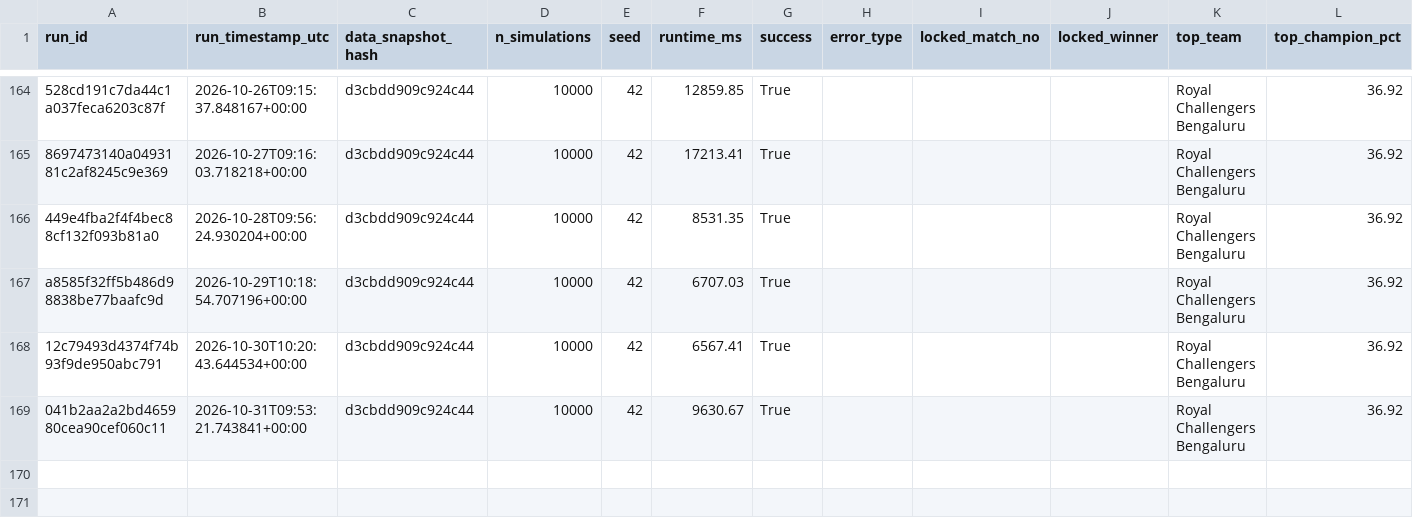
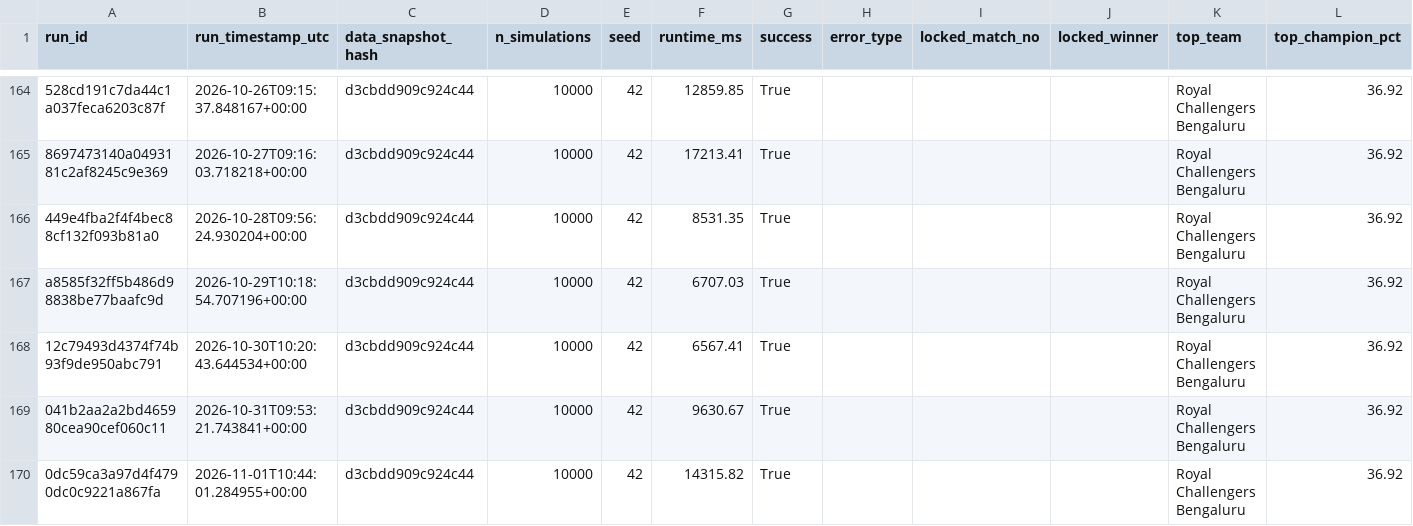
Before and after one commit to Vatsalsrivastava1209/IPL-Predictor, a CSV file: outputs/simulation_runs.csv, drawn as a sheet; only a part is shown, gaps mark what is left out; the diff names each change by its address in the sheet, - before the commit and + after, or states it on an @@ line.

```diff
--- a/outputs/simulation_runs.csv
+++ b/outputs/simulation_runs.csv
+row 170: 0dc59ca3a97d4f4790dc0c9221a867fa | 2026-11-01T10:44:01.284955+00:00 | d3cbdd909c924c44 | 10000 | 42 | 14315.82 | True |  |  |  | Royal Challengers Bengaluru | 36.92
```
Also changed, not shown: outputs/probability_history.csv.
